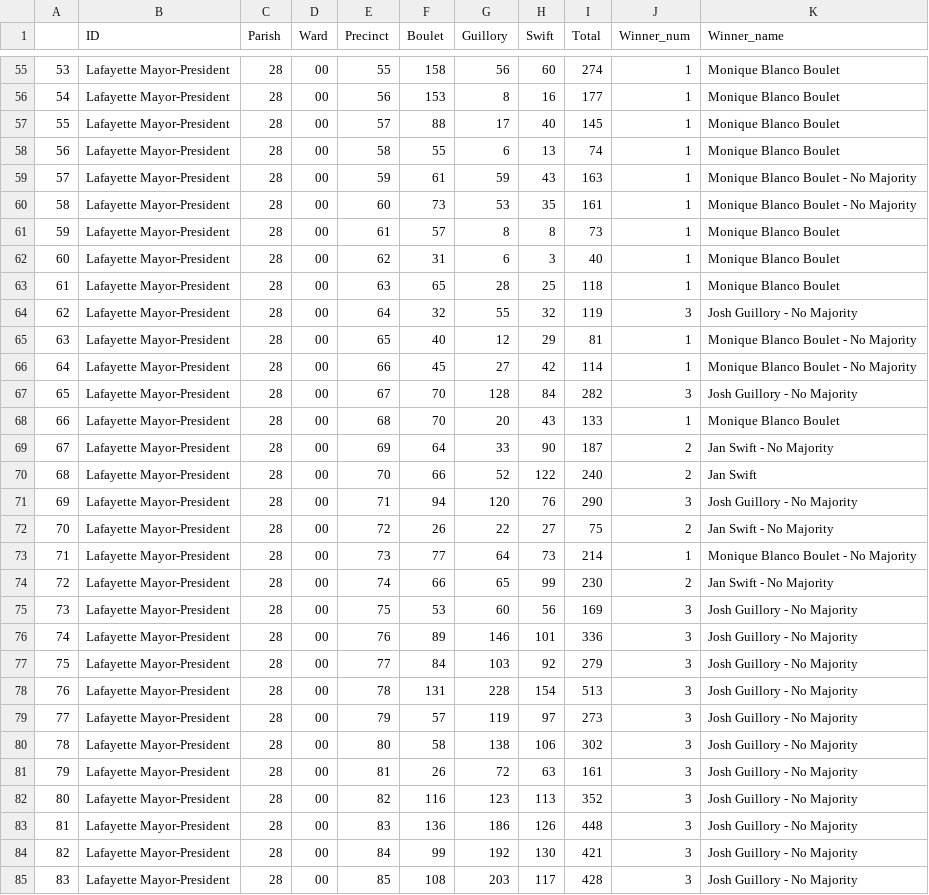
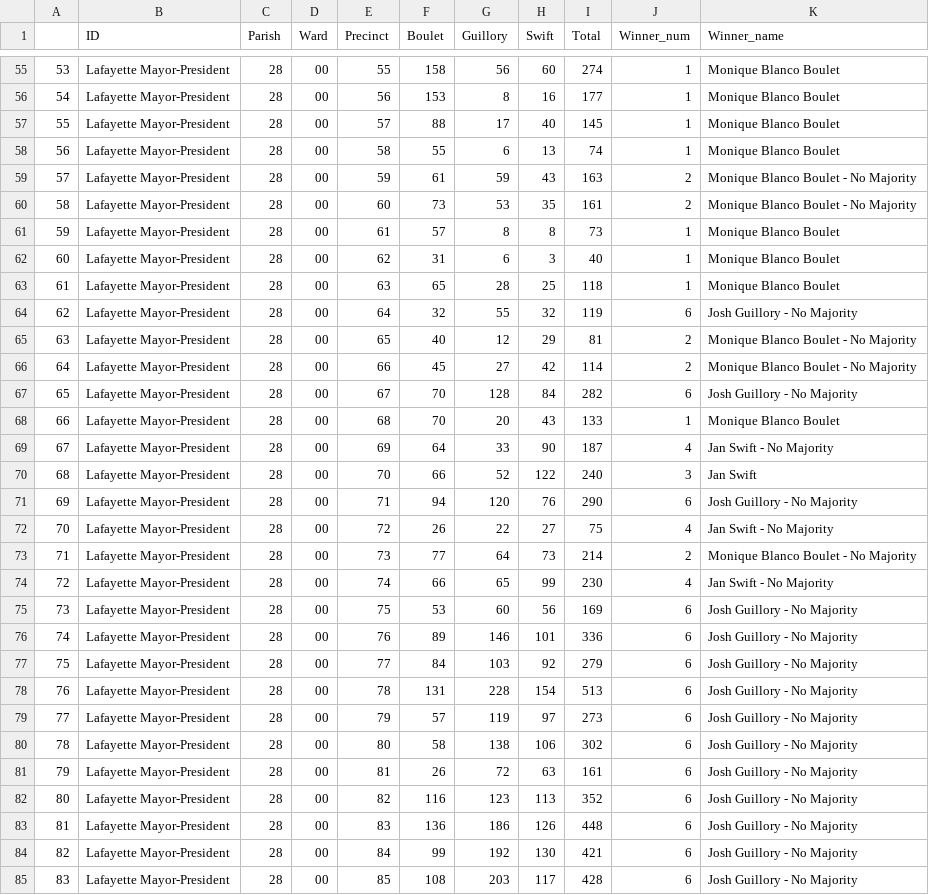
Before and after one commit to jandrewcapps/election_results, a CSV file: Oct_MP_Precinct_results.csv, drawn as a sheet; only a part is shown, gaps mark what is left out; the diff covers the shown part only.

```diff
--- a/Oct_MP_Precinct_results.csv
+++ b/Oct_MP_Precinct_results.csv
@@ -58,4 +58,4 @@
 56,Lafayette Mayor-President,28,00,58,55,6,13,74,1,Monique Blanco Boulet
-57,Lafayette Mayor-President,28,00,59,61,59,43,163,1,Monique Blanco Boulet - No Majority
-58,Lafayette Mayor-President,28,00,60,73,53,35,161,1,Monique Blanco Boulet - No Majority
+57,Lafayette Mayor-President,28,00,59,61,59,43,163,2,Monique Blanco Boulet - No Majority
+58,Lafayette Mayor-President,28,00,60,73,53,35,161,2,Monique Blanco Boulet - No Majority
 59,Lafayette Mayor-President,28,00,61,57,8,8,73,1,Monique Blanco Boulet
@@ -63,23 +63,23 @@
 61,Lafayette Mayor-President,28,00,63,65,28,25,118,1,Monique Blanco Boulet
-62,Lafayette Mayor-President,28,00,64,32,55,32,119,3,Josh Guillory - No Majority
-63,Lafayette Mayor-President,28,00,65,40,12,29,81,1,Monique Blanco Boulet - No Majority
-64,Lafayette Mayor-President,28,00,66,45,27,42,114,1,Monique Blanco Boulet - No Majority
-65,Lafayette Mayor-President,28,00,67,70,128,84,282,3,Josh Guillory - No Majority
+62,Lafayette Mayor-President,28,00,64,32,55,32,119,6,Josh Guillory - No Majority
+63,Lafayette Mayor-President,28,00,65,40,12,29,81,2,Monique Blanco Boulet - No Majority
+64,Lafayette Mayor-President,28,00,66,45,27,42,114,2,Monique Blanco Boulet - No Majority
+65,Lafayette Mayor-President,28,00,67,70,128,84,282,6,Josh Guillory - No Majority
 66,Lafayette Mayor-President,28,00,68,70,20,43,133,1,Monique Blanco Boulet
-67,Lafayette Mayor-President,28,00,69,64,33,90,187,2,Jan Swift - No Majority
-68,Lafayette Mayor-President,28,00,70,66,52,122,240,2,Jan Swift
-69,Lafayette Mayor-President,28,00,71,94,120,76,290,3,Josh Guillory - No Majority
-70,Lafayette Mayor-President,28,00,72,26,22,27,75,2,Jan Swift - No Majority
-71,Lafayette Mayor-President,28,00,73,77,64,73,214,1,Monique Blanco Boulet - No Majority
-72,Lafayette Mayor-President,28,00,74,66,65,99,230,2,Jan Swift - No Majority
-73,Lafayette Mayor-President,28,00,75,53,60,56,169,3,Josh Guillory - No Majority
-74,Lafayette Mayor-President,28,00,76,89,146,101,336,3,Josh Guillory - No Majority
-75,Lafayette Mayor-President,28,00,77,84,103,92,279,3,Josh Guillory - No Majority
-76,Lafayette Mayor-President,28,00,78,131,228,154,513,3,Josh Guillory - No Majority
-77,Lafayette Mayor-President,28,00,79,57,119,97,273,3,Josh Guillory - No Majority
-78,Lafayette Mayor-President,28,00,80,58,138,106,302,3,Josh Guillory - No Majority
-79,Lafayette Mayor-President,28,00,81,26,72,63,161,3,Josh Guillory - No Majority
-80,Lafayette Mayor-President,28,00,82,116,123,113,352,3,Josh Guillory - No Majority
-81,Lafayette Mayor-President,28,00,83,136,186,126,448,3,Josh Guillory - No Majority
-82,Lafayette Mayor-President,28,00,84,99,192,130,421,3,Josh Guillory - No Majority
-83,Lafayette Mayor-President,28,00,85,108,203,117,428,3,Josh Guillory - No Majority
+67,Lafayette Mayor-President,28,00,69,64,33,90,187,4,Jan Swift - No Majority
+68,Lafayette Mayor-President,28,00,70,66,52,122,240,3,Jan Swift
+69,Lafayette Mayor-President,28,00,71,94,120,76,290,6,Josh Guillory - No Majority
+70,Lafayette Mayor-President,28,00,72,26,22,27,75,4,Jan Swift - No Majority
+71,Lafayette Mayor-President,28,00,73,77,64,73,214,2,Monique Blanco Boulet - No Majority
+72,Lafayette Mayor-President,28,00,74,66,65,99,230,4,Jan Swift - No Majority
+73,Lafayette Mayor-President,28,00,75,53,60,56,169,6,Josh Guillory - No Majority
+74,Lafayette Mayor-President,28,00,76,89,146,101,336,6,Josh Guillory - No Majority
+75,Lafayette Mayor-President,28,00,77,84,103,92,279,6,Josh Guillory - No Majority
+76,Lafayette Mayor-President,28,00,78,131,228,154,513,6,Josh Guillory - No Majority
+77,Lafayette Mayor-President,28,00,79,57,119,97,273,6,Josh Guillory - No Majority
+78,Lafayette Mayor-President,28,00,80,58,138,106,302,6,Josh Guillory - No Majority
+79,Lafayette Mayor-President,28,00,81,26,72,63,161,6,Josh Guillory - No Majority
+80,Lafayette Mayor-President,28,00,82,116,123,113,352,6,Josh Guillory - No Majority
+81,Lafayette Mayor-President,28,00,83,136,186,126,448,6,Josh Guillory - No Majority
+82,Lafayette Mayor-President,28,00,84,99,192,130,421,6,Josh Guillory - No Majority
+83,Lafayette Mayor-President,28,00,85,108,203,117,428,6,Josh Guillory - No Majority
```
Also changed, not shown: 87 edited cells elsewhere in this file, 1 other file.
